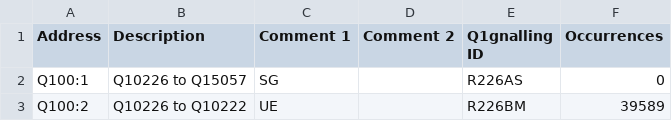
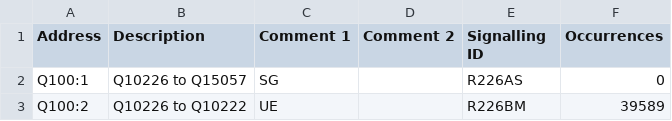
Before and after one commit to Shwam3/EASMData, a CSV file: Q1 Mappings.csv, drawn as a sheet; only a part is shown.

Commit message:
never use replace all

```diff
--- a/Q1 Mappings.csv
+++ b/Q1 Mappings.csv
@@ -1,2 +1,2 @@
-Address,Description,Comment 1,Comment 2,Q1gnalling ID,Occurrences
+Address,Description,Comment 1,Comment 2,Signalling ID,Occurrences
 Q100:1,Q10226 to Q15057,SG,,R226AS,0
```
